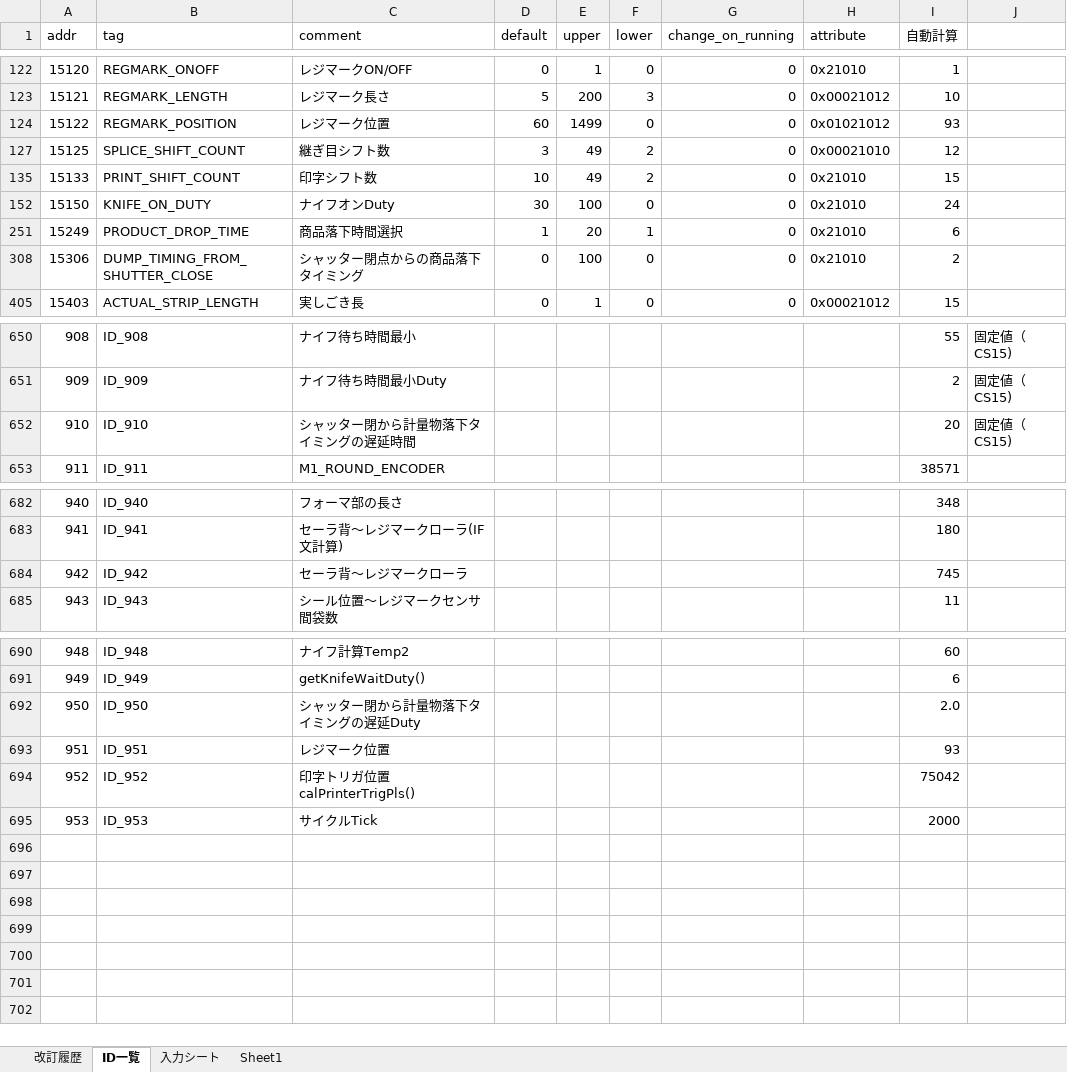
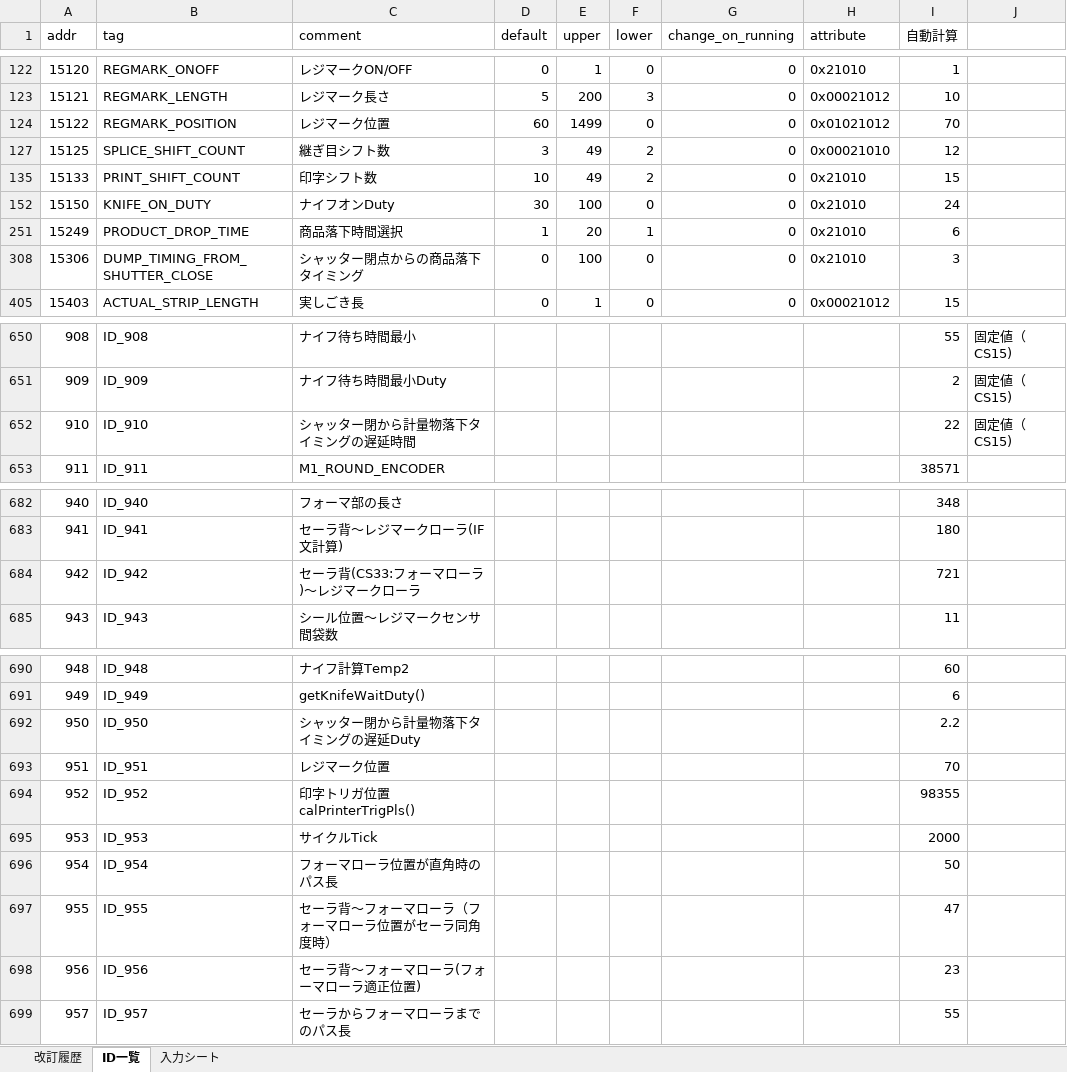
Before and after one commit to riku-murakami/NewPresetCal, an Excel workbook: INSPIRA_ParameterIDList.xlsm, sheet ID一覧, drawn as a sheet; only a part is shown, gaps mark what is left out; values as stored, in another font and other column widths than the file's, no borders; charts and pictures not drawn; the diff names each change by its address in the sheet, - before the commit and + after, or states it on an @@ line.

Commit message:
ver0.16

```diff
--- a/INSPIRA_ParameterIDList.xlsm (sheet ID一覧)
+++ b/INSPIRA_ParameterIDList.xlsm (sheet ID一覧)
-sheet tab: Sheet1
-I124 (自動計算): 93
+I124 (自動計算): 70
-I308 (自動計算): 2
+I308 (自動計算): 3
-I652 (自動計算): 20
+I652 (自動計算): 22
-C684 (comment): セーラ背～レジマークローラ
+C684 (comment): セーラ背(CS33:フォーマローラ)～レジマークローラ
-I684 (自動計算): 745
+I684 (自動計算): 721
-I692 (自動計算): 2.0
+I692 (自動計算): 2.2
-I693 (自動計算): 93
+I693 (自動計算): 70
-I694 (自動計算): 75042
+I694 (自動計算): 98355
+row 696: 954 | ID_954 | フォーマローラ位置が直角時のパス長 |  |  |  |  |  | 50
+row 697: 955 | ID_955 | セーラ背～フォーマローラ（フォーマローラ位置がセーラ同角度時） |  |  |  |  |  | 47
+row 698: 956 | ID_956 | セーラ背～フォーマローラ(フォーマローラ適正位置) |  |  |  |  |  | 23
+row 699: 957 | ID_957 | セーラからフォーマローラまでのパス長 |  |  |  |  |  | 55
```
Also changed, not shown: sheet 改訂履歴, formulas that keep their value, hidden cells, charts or pictures.
